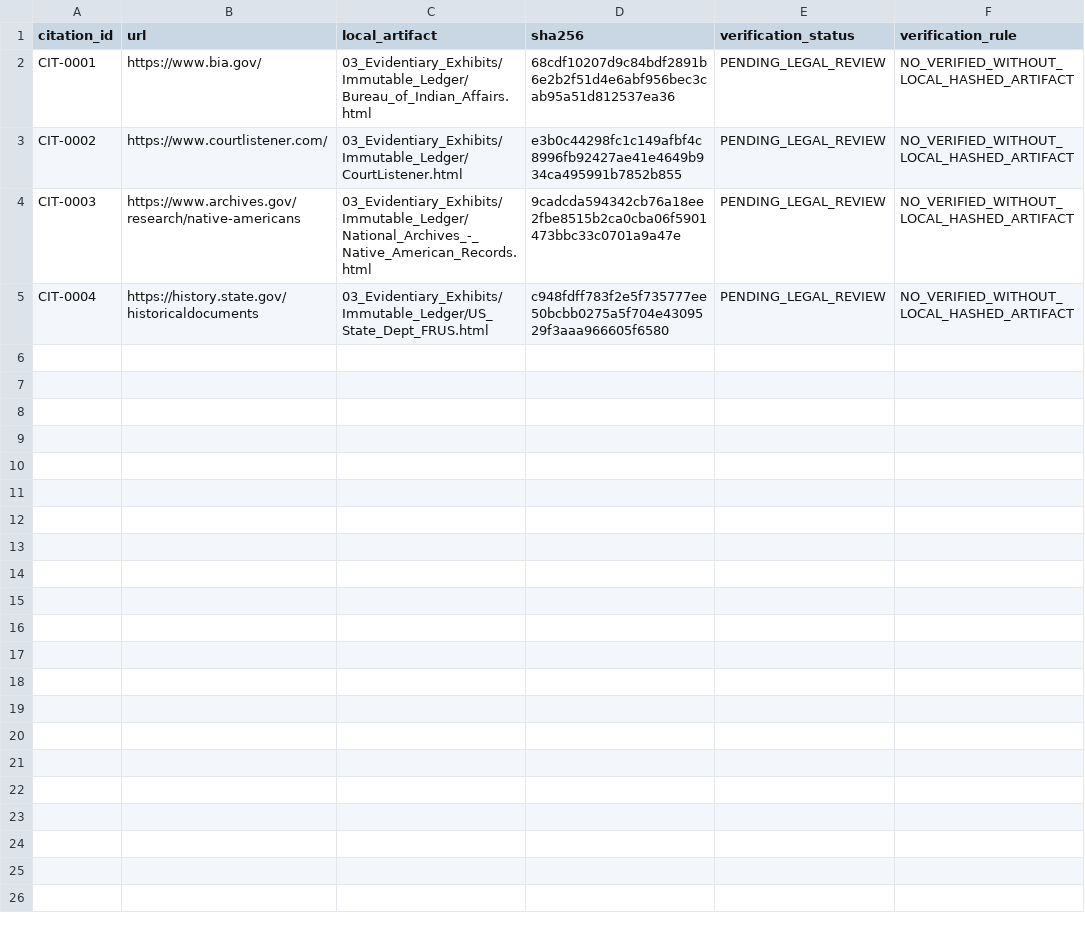
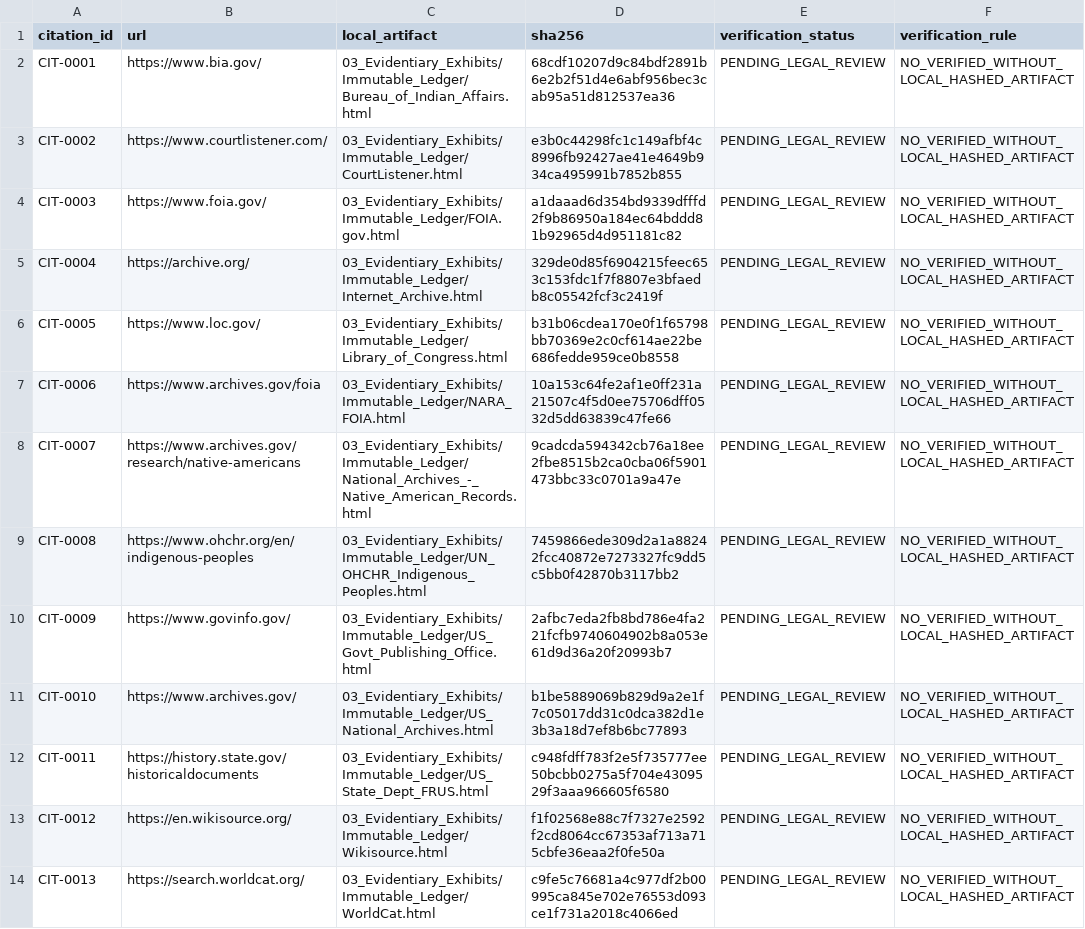
Before and after one commit to GlobalRestitutionAlliance/turtle-island-us-id-coeur-dalene-tribe-master-litigation, a CSV file: 03_Evidentiary_Exhibits/CITATION_INDEX.csv, drawn as a sheet.

Commit message:
Batch 2b: harvest expanded sources, citations, manifests

```diff
--- a/03_Evidentiary_Exhibits/CITATION_INDEX.csv
+++ b/03_Evidentiary_Exhibits/CITATION_INDEX.csv
@@ -3,3 +3,12 @@ CIT-0001,https://www.bia.gov/,03_Evidentiary_Exhibits/Immutable_Ledger/Bureau_of
 CIT-0002,https://www.courtlistener.com/,03_Evidentiary_Exhibits/Immutable_Ledger/CourtListener.html,e3b0c44298fc1c149afbf4c8996fb92427ae41e4649b934ca495991b7852b855,PENDING_LEGAL_REVIEW,NO_VERIFIED_WITHOUT_LOCAL_HASHED_ARTIFACT
-CIT-0003,https://www.archives.gov/research/native-americans,03_Evidentiary_Exhibits/Immutable_Ledger/National_Archives_-_Native_American_Records.html,9cadcda594342cb76a18ee2fbe8515b2ca0cba06f5901473bbc33c0701a9a47e,PENDING_LEGAL_REVIEW,NO_VERIFIED_WITHOUT_LOCAL_HASHED_ARTIFACT
-CIT-0004,https://history.state.gov/historicaldocuments,03_Evidentiary_Exhibits/Immutable_Ledger/US_State_Dept_FRUS.html,c948fdff783f2e5f735777ee50bcbb0275a5f704e4309529f3aaa966605f6580,PENDING_LEGAL_REVIEW,NO_VERIFIED_WITHOUT_LOCAL_HASHED_ARTIFACT
+CIT-0003,https://www.foia.gov/,03_Evidentiary_Exhibits/Immutable_Ledger/FOIA.gov.html,a1daaad6d354bd9339dfffd2f9b86950a184ec64bddd81b92965d4d951181c82,PENDING_LEGAL_REVIEW,NO_VERIFIED_WITHOUT_LOCAL_HASHED_ARTIFACT
+CIT-0004,https://archive.org/,03_Evidentiary_Exhibits/Immutable_Ledger/Internet_Archive.html,329de0d85f6904215feec653c153fdc1f7f8807e3bfaedb8c05542fcf3c2419f,PENDING_LEGAL_REVIEW,NO_VERIFIED_WITHOUT_LOCAL_HASHED_ARTIFACT
+CIT-0005,https://www.loc.gov/,03_Evidentiary_Exhibits/Immutable_Ledger/Library_of_Congress.html,b31b06cdea170e0f1f65798bb70369e2c0cf614ae22be686fedde959ce0b8558,PENDING_LEGAL_REVIEW,NO_VERIFIED_WITHOUT_LOCAL_HASHED_ARTIFACT
+CIT-0006,https://www.archives.gov/foia,03_Evidentiary_Exhibits/Immutable_Ledger/NARA_FOIA.html,10a153c64fe2af1e0ff231a21507c4f5d0ee75706dff0532d5dd63839c47fe66,PENDING_LEGAL_REVIEW,NO_VERIFIED_WITHOUT_LOCAL_HASHED_ARTIFACT
+CIT-0007,https://www.archives.gov/research/native-americans,03_Evidentiary_Exhibits/Immutable_Ledger/National_Archives_-_Native_American_Records.html,9cadcda594342cb76a18ee2fbe8515b2ca0cba06f5901473bbc33c0701a9a47e,PENDING_LEGAL_REVIEW,NO_VERIFIED_WITHOUT_LOCAL_HASHED_ARTIFACT
+CIT-0008,https://www.ohchr.org/en/indigenous-peoples,03_Evidentiary_Exhibits/Immutable_Ledger/UN_OHCHR_Indigenous_Peoples.html,7459866ede309d2a1a88242fcc40872e7273327fc9dd5c5bb0f42870b3117bb2,PENDING_LEGAL_REVIEW,NO_VERIFIED_WITHOUT_LOCAL_HASHED_ARTIFACT
+CIT-0009,https://www.govinfo.gov/,03_Evidentiary_Exhibits/Immutable_Ledger/US_Govt_Publishing_Office.html,2afbc7eda2fb8bd786e4fa221fcfb9740604902b8a053e61d9d36a20f20993b7,PENDING_LEGAL_REVIEW,NO_VERIFIED_WITHOUT_LOCAL_HASHED_ARTIFACT
+CIT-0010,https://www.archives.gov/,03_Evidentiary_Exhibits/Immutable_Ledger/US_National_Archives.html,b1be5889069b829d9a2e1f7c05017dd31c0dca382d1e3b3a18d7ef8b6bc77893,PENDING_LEGAL_REVIEW,NO_VERIFIED_WITHOUT_LOCAL_HASHED_ARTIFACT
+CIT-0011,https://history.state.gov/historicaldocuments,03_Evidentiary_Exhibits/Immutable_Ledger/US_State_Dept_FRUS.html,c948fdff783f2e5f735777ee50bcbb0275a5f704e4309529f3aaa966605f6580,PENDING_LEGAL_REVIEW,NO_VERIFIED_WITHOUT_LOCAL_HASHED_ARTIFACT
+CIT-0012,https://en.wikisource.org/,03_Evidentiary_Exhibits/Immutable_Ledger/Wikisource.html,f1f02568e88c7f7327e2592f2cd8064cc67353af713a715cbfe36eaa2f0fe50a,PENDING_LEGAL_REVIEW,NO_VERIFIED_WITHOUT_LOCAL_HASHED_ARTIFACT
+CIT-0013,https://search.worldcat.org/,03_Evidentiary_Exhibits/Immutable_Ledger/WorldCat.html,c9fe5c76681a4c977df2b00995ca845e702e76553d093ce1f731a2018c4066ed,PENDING_LEGAL_REVIEW,NO_VERIFIED_WITHOUT_LOCAL_HASHED_ARTIFACT
```
Also changed, not shown: 34 other files.
